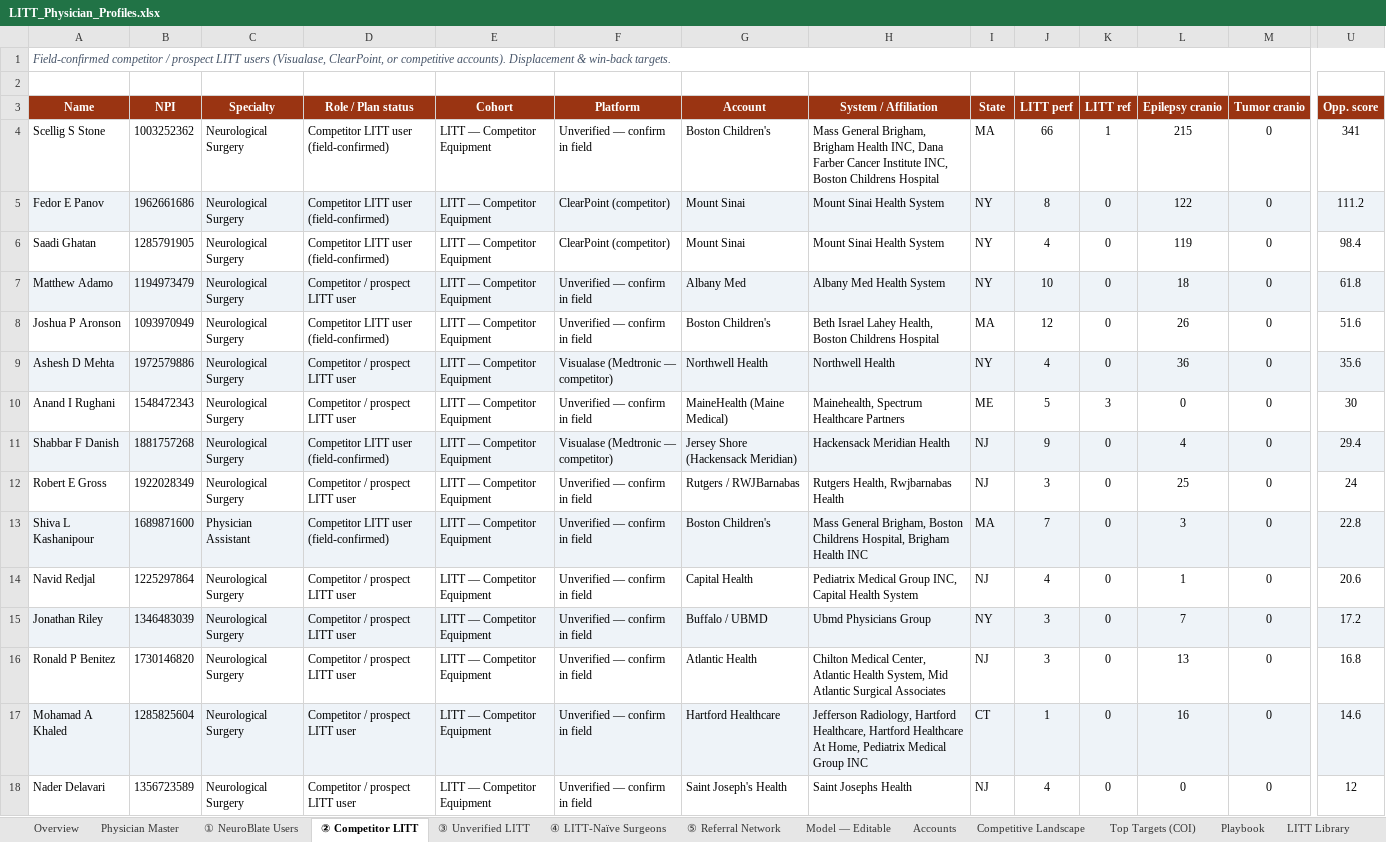
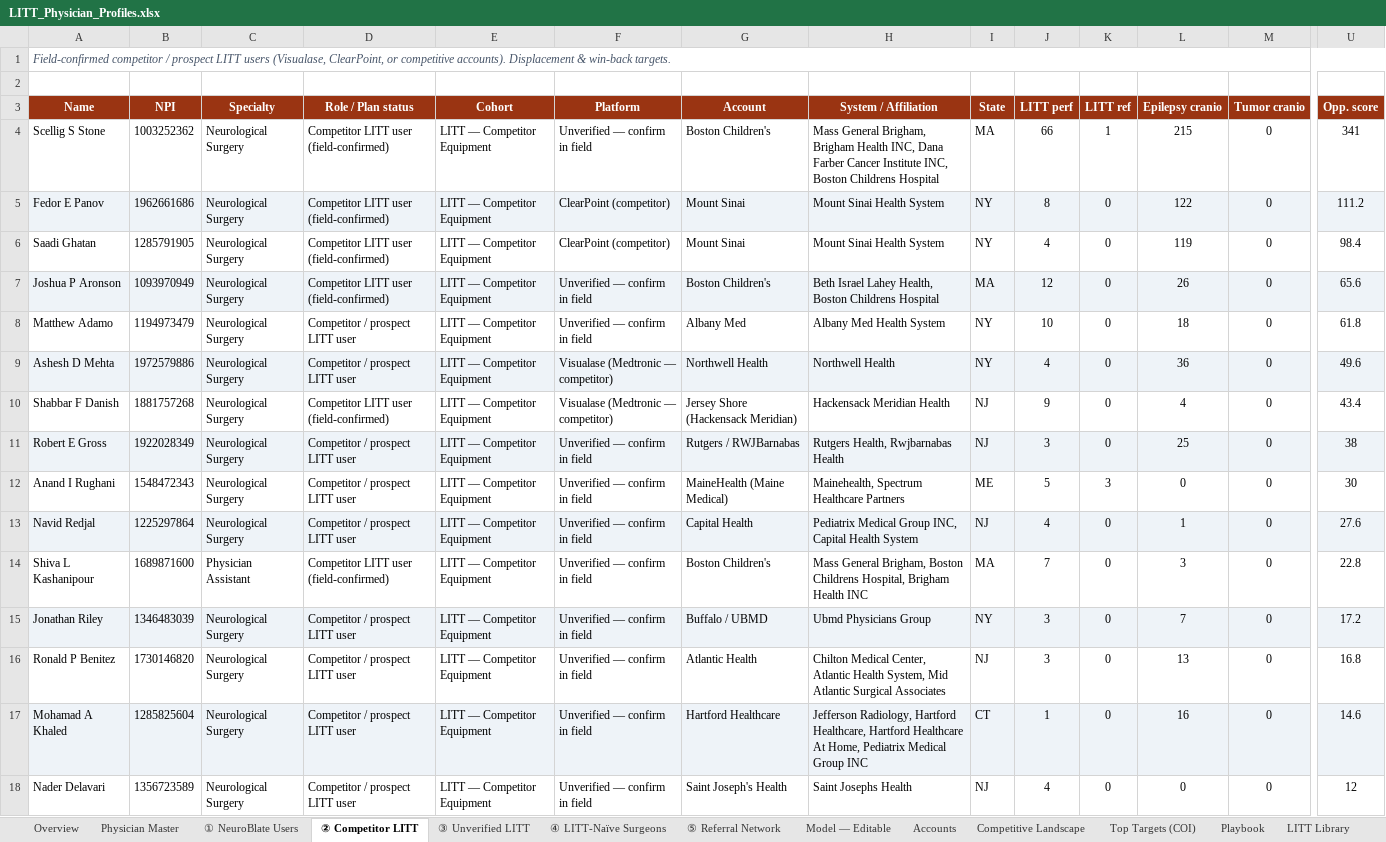
Before and after one commit to arutkowski1311-creator/LITTLibrary, an Excel workbook: LITT_Physician_Profiles.xlsx, sheet ② Competitor LITT, drawn as a sheet; only a part is shown, gaps mark what is left out; values as stored, in another font and other column widths than the file's, no borders; removed rows and columns are numbered as before the commit, all else as after; rows hold the shown columns only; the diff covers the shown part only; the diff names each change by its address in the sheet, - before the commit and + after, or states it on an @@ line.

```diff
--- a/LITT_Physician_Profiles.xlsx (sheet ② Competitor LITT)
+++ b/LITT_Physician_Profiles.xlsx (sheet ② Competitor LITT)
+row 7: Joshua P Aronson | 1093970949 | Neurological Surgery | Competitor LITT user (field-confirmed) | LITT — Competitor Equipment | Unverified — confirm in field | Boston Children's | Beth Israel Lahey Health, Boston Childrens Hospital | MA | 12 | 0 | 26 | 0 | 65.6
-A8:U8 fill: #EEF3F8
+A8:U8 fill: none
-row 8: Joshua P Aronson | 1093970949 | Neurological Surgery | Competitor LITT user (field-confirmed) | LITT — Competitor Equipment | Unverified — confirm in field | Boston Children's | Beth Israel Lahey Health, Boston Childrens Hospital | MA | 12 | 0 | 26 | 0 | 51.6
-U9 (Opp. score): 35.6
+U9 (Opp. score): 49.6
+row 10: Shabbar F Danish | 1881757268 | Neurological Surgery | Competitor LITT user (field-confirmed) | LITT — Competitor Equipment | Visualase (Medtronic — competitor) | Jersey Shore (Hackensack Meridian) | Hackensack Meridian Health | NJ | 9 | 0 | 4 | 0 | 43.4
+row 11: Robert E Gross | 1922028349 | Neurological Surgery | Competitor / prospect LITT user | LITT — Competitor Equipment | Unverified — confirm in field | Rutgers / RWJBarnabas | Rutgers Health, Rwjbarnabas Health | NJ | 3 | 0 | 25 | 0 | 38
-row 11: Shabbar F Danish | 1881757268 | Neurological Surgery | Competitor LITT user (field-confirmed) | LITT — Competitor Equipment | Visualase (Medtronic — competitor) | Jersey Shore (Hackensack Meridian) | Hackensack Meridian Health | NJ | 9 | 0 | 4 | 0 | 29.4
-row 12: Robert E Gross | 1922028349 | Neurological Surgery | Competitor / prospect LITT user | LITT — Competitor Equipment | Unverified — confirm in field | Rutgers / RWJBarnabas | Rutgers Health, Rwjbarnabas Health | NJ | 3 | 0 | 25 | 0 | 24
+row 13: Navid Redjal | 1225297864 | Neurological Surgery | Competitor / prospect LITT user | LITT — Competitor Equipment | Unverified — confirm in field | Capital Health | Pediatrix Medical Group INC, Capital Health System | NJ | 4 | 0 | 1 | 0 | 27.6
-A14:U14 fill: #EEF3F8
+A14:U14 fill: none
-row 14: Navid Redjal | 1225297864 | Neurological Surgery | Competitor / prospect LITT user | LITT — Competitor Equipment | Unverified — confirm in field | Capital Health | Pediatrix Medical Group INC, Capital Health System | NJ | 4 | 0 | 1 | 0 | 20.6
```
Also changed, not shown: cell formats elsewhere in this sheet, sheet Physician Master, sheet Research Focus, sheet ① NeuroBlate Users, sheet ③ Unverified LITT, sheet ④ LITT-Naïve Surgeons, 3 other files.
